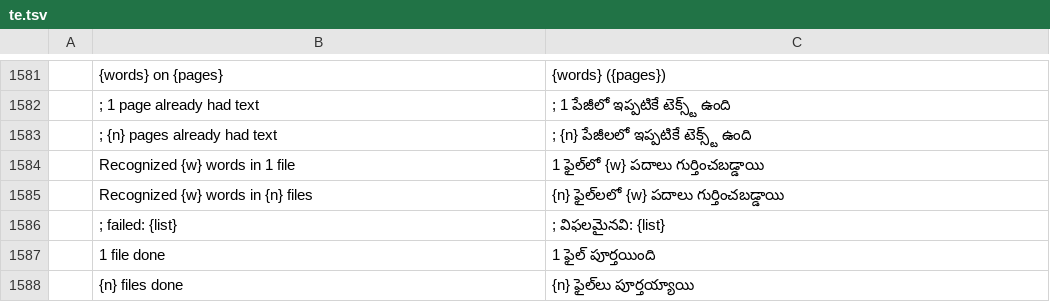
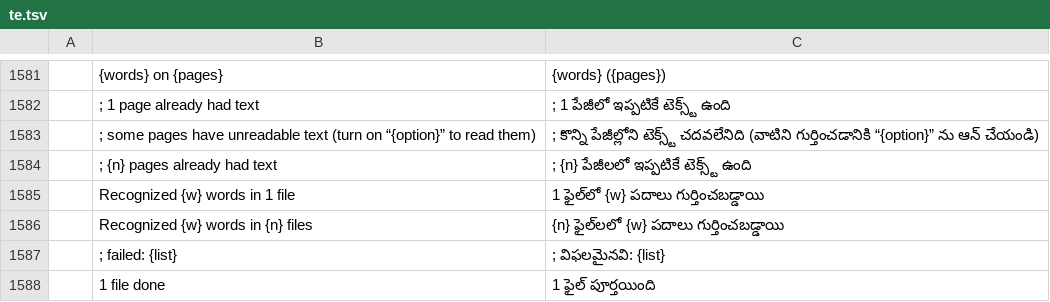
Before and after one commit to namkangwaan/DocCraftTH, a TSV file: crates/ui-egui/src/i18n/te.tsv, drawn as a sheet; only a part is shown, gaps mark what is left out; the shorter side is filled out with more unchanged rows; the diff names each change by its address in the sheet, - before the commit and + after, or states it on an @@ line.

```diff
--- a/crates/ui-egui/src/i18n/te.tsv
+++ b/crates/ui-egui/src/i18n/te.tsv
+row 1583:  | ; some pages have unreadable text (turn on “{option}” to read them) | ; కొన్ని పేజీల్లోని టెక్స్ట్ చదవలేనిది (వాటిని గుర్తించడానికి “{option}” ను ఆన్ చేయండి)
```
Also changed, not shown: crates/ui-egui/src/i18n/bg.tsv, crates/ui-egui/src/i18n/el.tsv, 26 other files.
